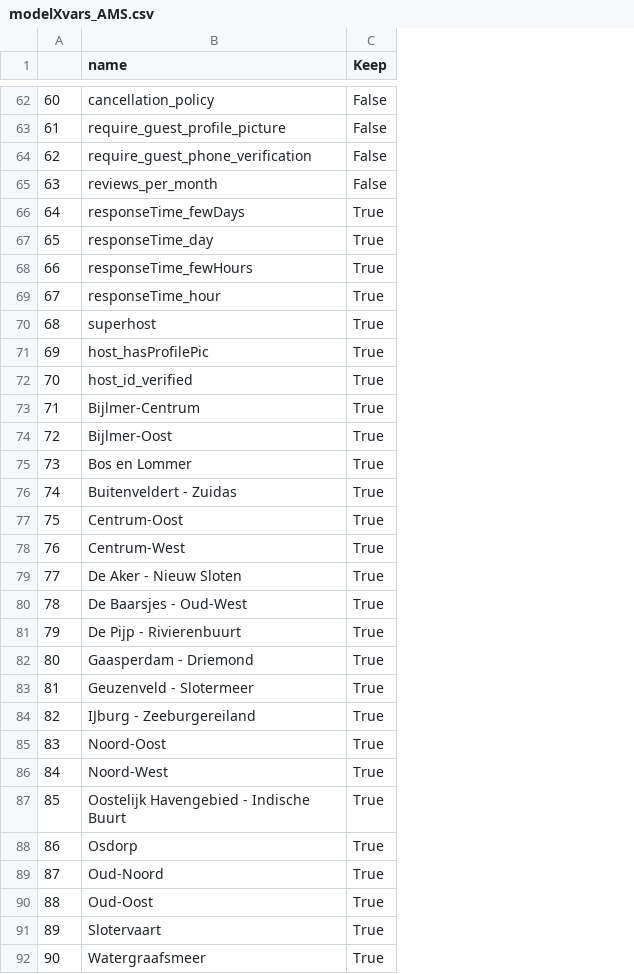
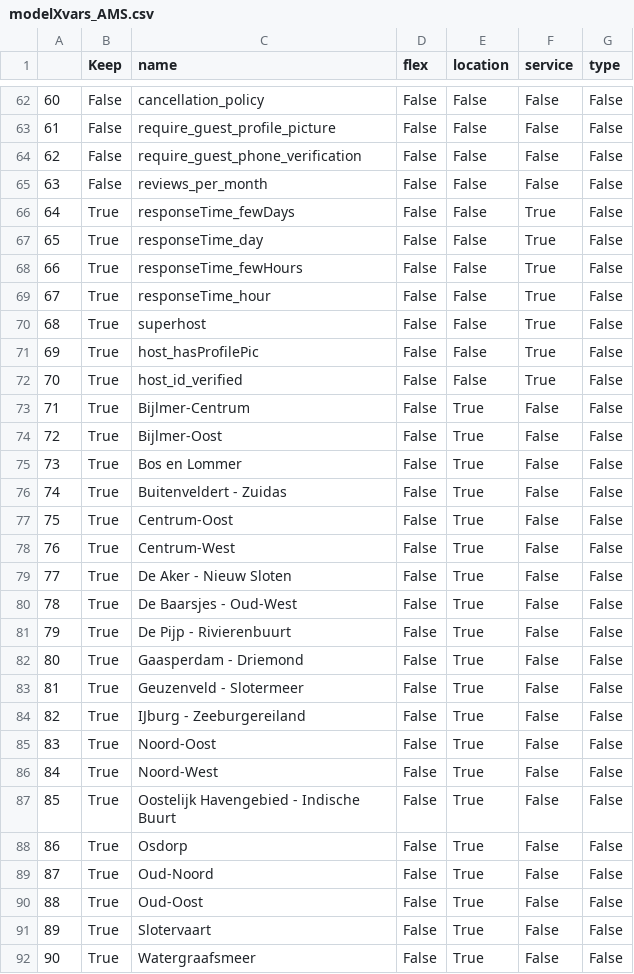
Before and after one commit to UnFairBnB/UnFairBnB, a CSV file: modelXvars_AMS.csv, drawn as a sheet; only a part is shown, gaps mark what is left out; addresses are those after the commit; the diff covers the shown part only; the diff names each change by its address in the sheet, - before the commit and + after, or states it on an @@ line.

```diff
--- a/modelXvars_AMS.csv
+++ b/modelXvars_AMS.csv
+column B (Keep), rows 62-92: False | False | False | False | True | True | True | True | True | True | True | True | True | True | True | True | True | True | True | True | True | True | True | True | True | True | True | True | True | True | True
+column D (flex), rows 62-92: all False
+column E (location), rows 62-92: False | False | False | False | False | False | False | False | False | False | False | True | True | True | True | True | True | True | True | True | True | True | True | True | True | True | True | True | True | True | True
+column F (service), rows 62-92: False | False | False | False | True | True | True | True | True | True | True | False | False | False | False | False | False | False | False | False | False | False | False | False | False | False | False | False | False | False | False
-G1: Keep
+G1: type
-G66:G92 (type): True
+G66:G92 (type): False
```
Also changed, not shown: 5 added rows and 30 edited cells elsewhere in this file, 2 other files.
